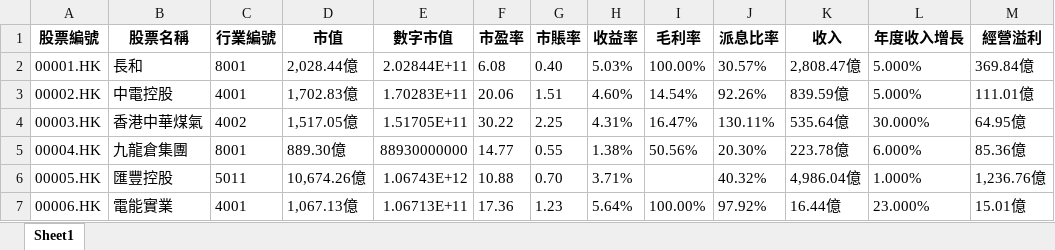
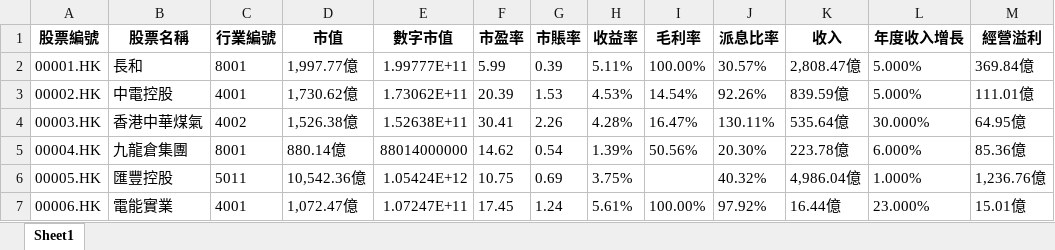
Before and after one commit to PatchQ/MFS, an Excel workbook: filterstock1.xlsx, sheet Sheet1, drawn as a sheet; only a part is shown; values as stored, in another font and other column widths than the file's, no borders; the diff covers the shown part only; the diff names each change by its address in the sheet, - before the commit and + after, or states it on an @@ line.

```diff
--- a/filterstock1.xlsx (sheet Sheet1)
+++ b/filterstock1.xlsx (sheet Sheet1)
-D2 (市值): 2,028.44億
+D2 (市值): 1,997.77億
-E2 (數字市值): 2.02844E+11
+E2 (數字市值): 1.99777E+11
-F2 (市盈率): 6.08
+F2 (市盈率): 5.99
-G2 (市賬率): 0.40
+G2 (市賬率): 0.39
-H2 (收益率): 5.03%
+H2 (收益率): 5.11%
-D3 (市值): 1,702.83億
+D3 (市值): 1,730.62億
-E3 (數字市值): 1.70283E+11
+E3 (數字市值): 1.73062E+11
-F3 (市盈率): 20.06
+F3 (市盈率): 20.39
-G3 (市賬率): 1.51
+G3 (市賬率): 1.53
-H3 (收益率): 4.60%
+H3 (收益率): 4.53%
-D4 (市值): 1,517.05億
+D4 (市值): 1,526.38億
-E4 (數字市值): 1.51705E+11
+E4 (數字市值): 1.52638E+11
-F4 (市盈率): 30.22
+F4 (市盈率): 30.41
-G4 (市賬率): 2.25
+G4 (市賬率): 2.26
-H4 (收益率): 4.31%
+H4 (收益率): 4.28%
-D5 (市值): 889.30億
+D5 (市值): 880.14億
-E5 (數字市值): 88930000000
+E5 (數字市值): 88014000000
-F5 (市盈率): 14.77
+F5 (市盈率): 14.62
-G5 (市賬率): 0.55
+G5 (市賬率): 0.54
-H5 (收益率): 1.38%
+H5 (收益率): 1.39%
-D6 (市值): 10,674.26億
+D6 (市值): 10,542.36億
-E6 (數字市值): 1.06743E+12
+E6 (數字市值): 1.05424E+12
-F6 (市盈率): 10.88
+F6 (市盈率): 10.75
-G6 (市賬率): 0.70
+G6 (市賬率): 0.69
-H6 (收益率): 3.71%
+H6 (收益率): 3.75%
-D7 (市值): 1,067.13億
+D7 (市值): 1,072.47億
-E7 (數字市值): 1.06713E+11
+E7 (數字市值): 1.07247E+11
-F7 (市盈率): 17.36
+F7 (市盈率): 17.45
-G7 (市賬率): 1.23
+G7 (市賬率): 1.24
-H7 (收益率): 5.64%
+H7 (收益率): 5.61%
```
Also changed, not shown: 3 added rows, 1 removed row and 1640 edited cells elsewhere in this sheet, filterstock.xlsx, findstock.xlsx, 4 other files.
